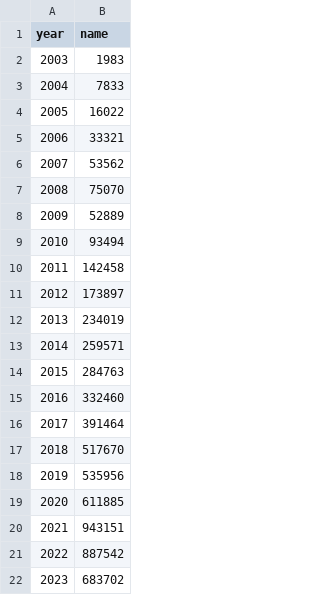
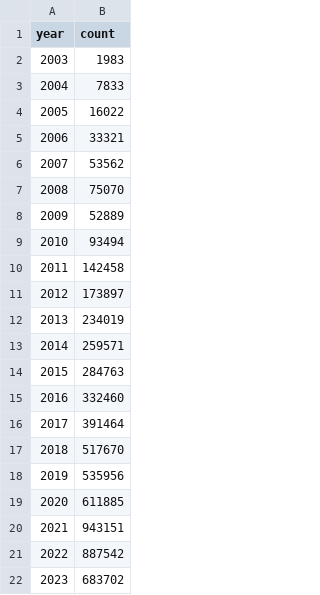
Before and after one commit to DanilFilippov123/python_ulern_final_project, a CSV file: analysis/result/count_jobs_by_year_dynamic_all_jobs.csv, drawn as a sheet.

```diff
--- a/analysis/result/count_jobs_by_year_dynamic_all_jobs.csv
+++ b/analysis/result/count_jobs_by_year_dynamic_all_jobs.csv
@@ -1,2 +1,2 @@
-year,name
+year,count
 2003,1983
```
Also changed, not shown: analysis/result/count_jobs_by_year_dynamic_sys_admin.csv, 9 other files.
